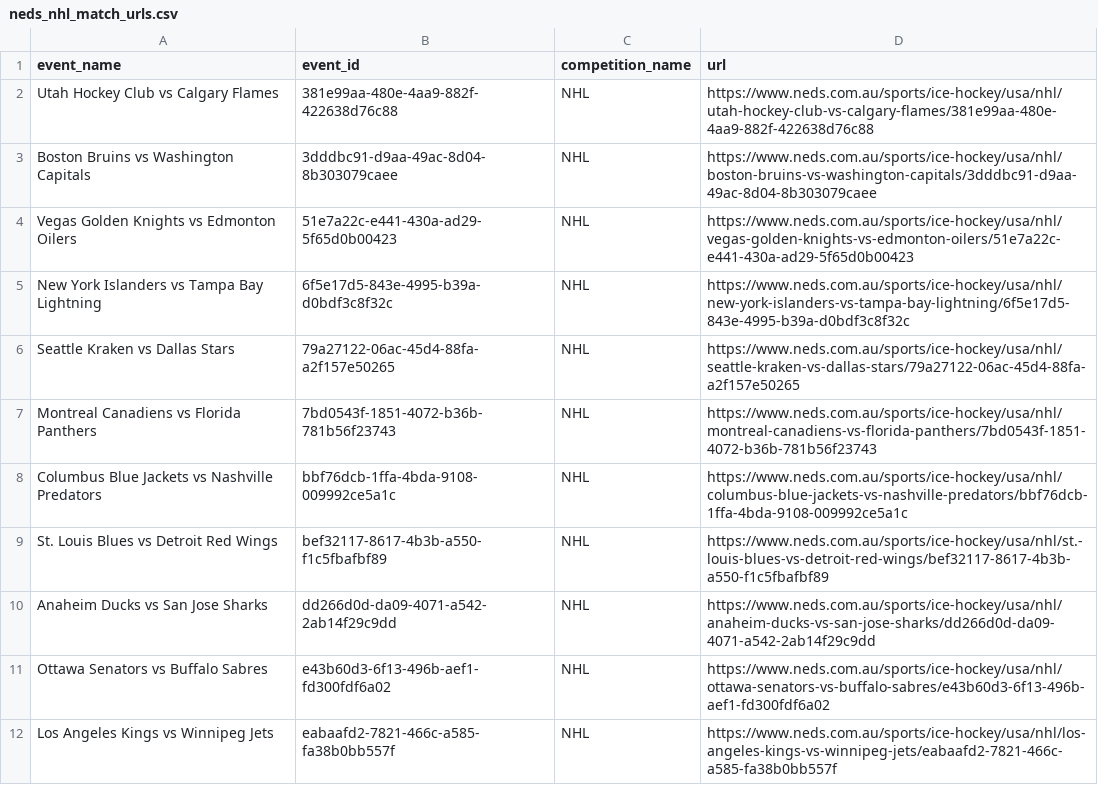
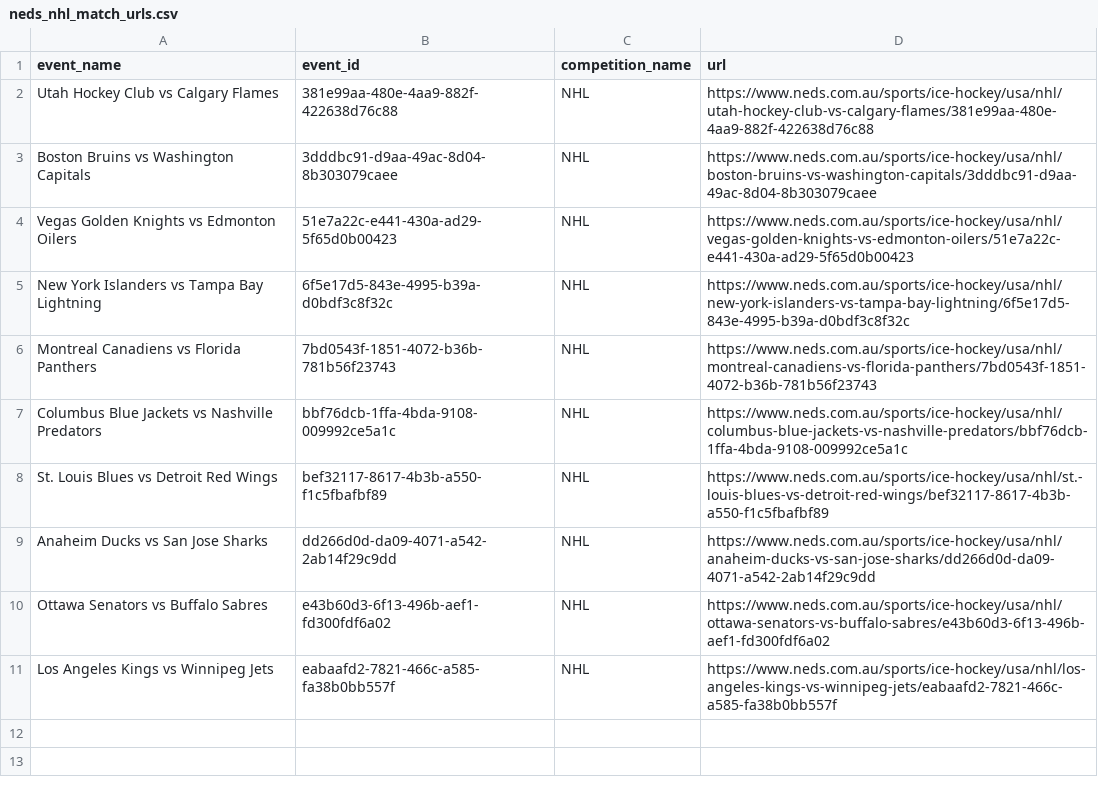
Before and after one commit to jamesbrown1417/NHL, a CSV file: OddsScraper/Neds/neds_nhl_match_urls.csv, drawn as a sheet.

```diff
--- a/OddsScraper/Neds/neds_nhl_match_urls.csv
+++ b/OddsScraper/Neds/neds_nhl_match_urls.csv
@@ -5,3 +5,2 @@ Vegas Golden Knights vs Edmonton Oilers,51e7a22c-e441-430a-ad29-5f65d0b00423,NHL
 New York Islanders vs Tampa Bay Lightning,6f5e17d5-843e-4995-b39a-d0bdf3c8f32c,NHL,https://www.neds.com.au/sports/ice-hockey/usa/nhl/new-york-islanders-vs-tampa-bay-lightning/6f5e17d5-843e-4995-b39a-d0bdf3c8f32c
-Seattle Kraken vs Dallas Stars,79a27122-06ac-45d4-88fa-a2f157e50265,NHL,https://www.neds.com.au/sports/ice-hockey/usa/nhl/seattle-kraken-vs-dallas-stars/79a27122-06ac-45d4-88fa-a2f157e50265
 Montreal Canadiens vs Florida Panthers,7bd0543f-1851-4072-b36b-781b56f23743,NHL,https://www.neds.com.au/sports/ice-hockey/usa/nhl/montreal-canadiens-vs-florida-panthers/7bd0543f-1851-4072-b36b-781b56f23743
```
Also changed, not shown: Data/BET365_HTML/urls.csv, Data/scraped_odds/bet365_player_assists.csv, 32 other files.
